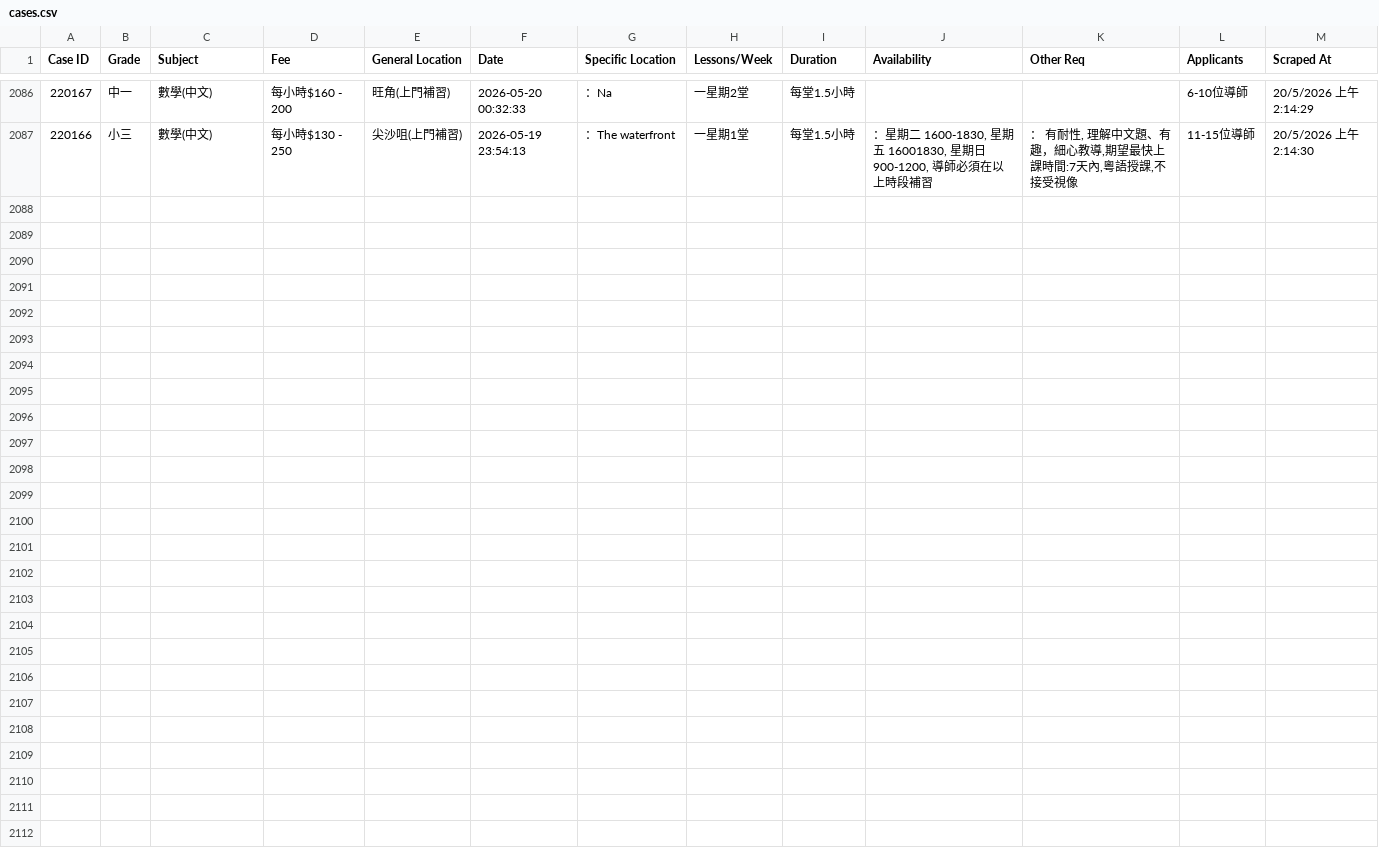
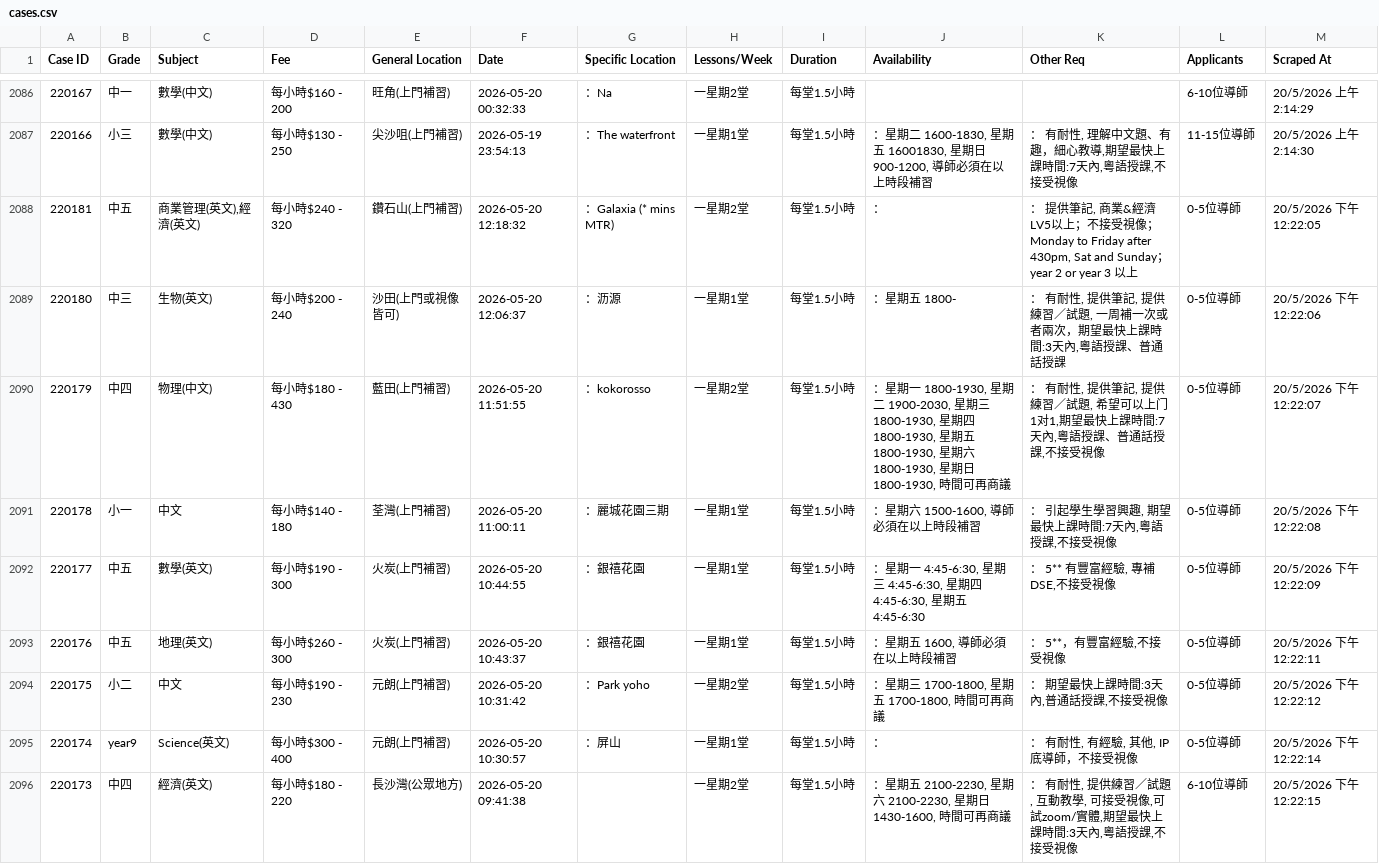
Before and after one commit to leighapollo277-coder/tutorcircle-scraper, a CSV file: cases.csv, drawn as a sheet; only a part is shown, gaps mark what is left out; the diff names each change by its address in the sheet, - before the commit and + after, or states it on an @@ line.

Commit message:
Auto-update: New TutorCircle cases [skip ci]

```diff
--- a/cases.csv
+++ b/cases.csv
+row 2088: 220181 | 中五 | 商業管理(英文),經濟(英文) | 每小時$240 - 320 | 鑽石山(上門補習) | 2026-05-20 12:18:32 | ：Galaxia (* mins MTR) | 一星期2堂 | 每堂1.5小時 | ： | ： 提供筆記, 商業&經濟LV5以上；不接受視像；Monday to Friday after 430pm, Sat and Sunday；year 2 or year 3 以上 | 0-5位導師 | 20/5/2026 下午12:22:05
+row 2089: 220180 | 中三 | 生物(英文) | 每小時$200 - 240 | 沙田(上門或視像皆可) | 2026-05-20 12:06:37 | ：沥源 | 一星期1堂 | 每堂1.5小時 | ：星期五 1800- | ： 有耐性, 提供筆記, 提供練習／試題, 一周補一次或者兩次，期望最快上課時間:3天內,粵語授課、普通話授課 | 0-5位導師 | 20/5/2026 下午12:22:06
+row 2090: 220179 | 中四 | 物理(中文) | 每小時$180 - 430 | 藍田(上門補習) | 2026-05-20 11:51:55 | ：kokorosso | 一星期2堂 | 每堂1.5小時 | ：星期一 1800-1930, 星期二 1900-2030, 星期三 1800-1930, 星期四 1800-1930, 星期五 1800-1930, 星期六 1800-1930, 星期日 1800-1930, 時間可再商議 | ： 有耐性, 提供筆記, 提供練習／試題, 希望可以上门1对1,期望最快上課時間:7天內,粵語授課、普通話授課,不接受視像 | 0-5位導師 | 20/5/2026 下午12:22:07
+row 2091: 220178 | 小一 | 中文 | 每小時$140 - 180 | 荃灣(上門補習) | 2026-05-20 11:00:11 | ：麗城花園三期 | 一星期1堂 | 每堂1.5小時 | ：星期六 1500-1600, 導師必須在以上時段補習 | ： 引起學生學習興趣, 期望最快上課時間:7天內,粵語授課,不接受視像 | 0-5位導師 | 20/5/2026 下午12:22:08
+row 2092: 220177 | 中五 | 數學(英文) | 每小時$190 - 300 | 火炭(上門補習) | 2026-05-20 10:44:55 | ：銀禧花園 | 一星期1堂 | 每堂1.5小時 | ：星期一 4:45-6:30, 星期三 4:45-6:30, 星期四 4:45-6:30, 星期五 4:45-6:30 | ： 5** 有豐富經驗, 專補DSE,不接受視像 | 0-5位導師 | 20/5/2026 下午12:22:09
+row 2093: 220176 | 中五 | 地理(英文) | 每小時$260 - 300 | 火炭(上門補習) | 2026-05-20 10:43:37 | ：銀禧花園 | 一星期1堂 | 每堂1.5小時 | ：星期五 1600, 導師必須在以上時段補習 | ： 5**，有豐富經驗,不接受視像 | 0-5位導師 | 20/5/2026 下午12:22:11
+row 2094: 220175 | 小二 | 中文 | 每小時$190 - 230 | 元朗(上門補習) | 2026-05-20 10:31:42 | ：Park yoho | 一星期2堂 | 每堂1.5小時 | ：星期三 1700-1800, 星期五 1700-1800, 時間可再商議 | ： 期望最快上課時間:3天內,普通話授課,不接受視像 | 0-5位導師 | 20/5/2026 下午12:22:12
+row 2095: 220174 | year9 | Science(英文) | 每小時$300 - 400 | 元朗(上門補習) | 2026-05-20 10:30:57 | ：屏山 | 一星期1堂 | 每堂1.5小時 | ： | ： 有耐性, 有經驗, 其他, IP底導師，不接受視像 | 0-5位導師 | 20/5/2026 下午12:22:14
+row 2096: 220173 | 中四 | 經濟(英文) | 每小時$180 - 220 | 長沙灣(公眾地方) | 2026-05-20 09:41:38 |  | 一星期2堂 | 每堂1.5小時 | ：星期五 2100-2230, 星期六 2100-2230, 星期日 1430-1600, 時間可再商議 | ： 有耐性, 提供練習／試題, 互動教學, 可接受視像,可試zoom/實體,期望最快上課時間:3天內,粵語授課,不接受視像 | 6-10位導師 | 20/5/2026 下午12:22:15
```
